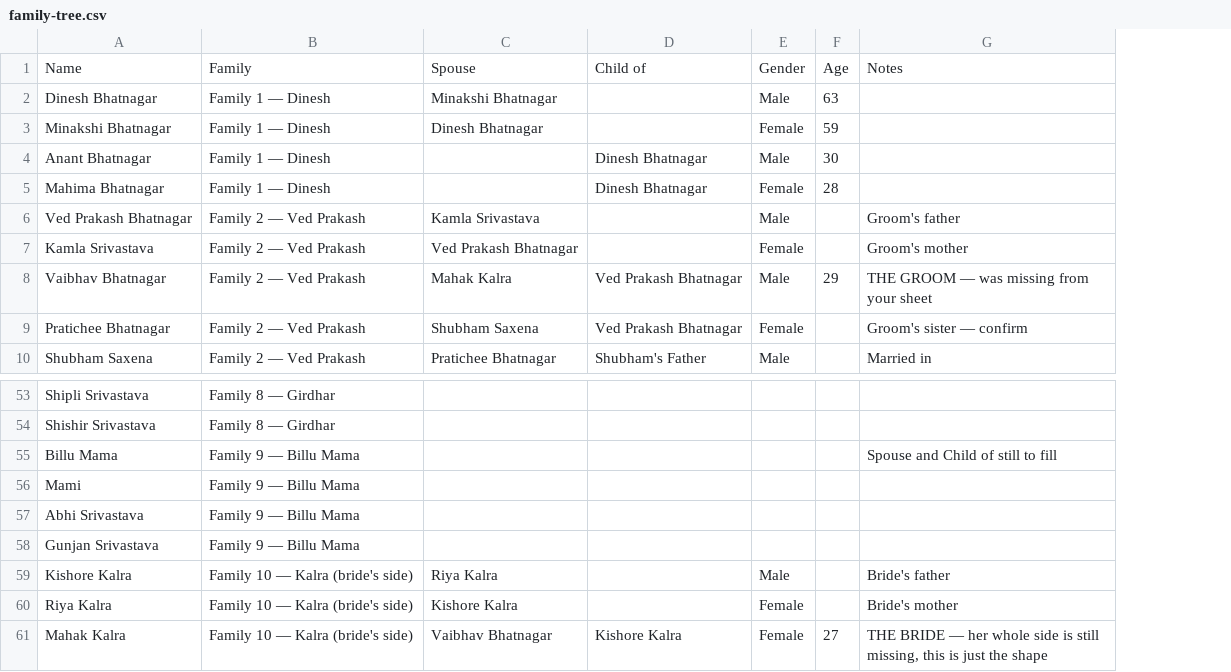
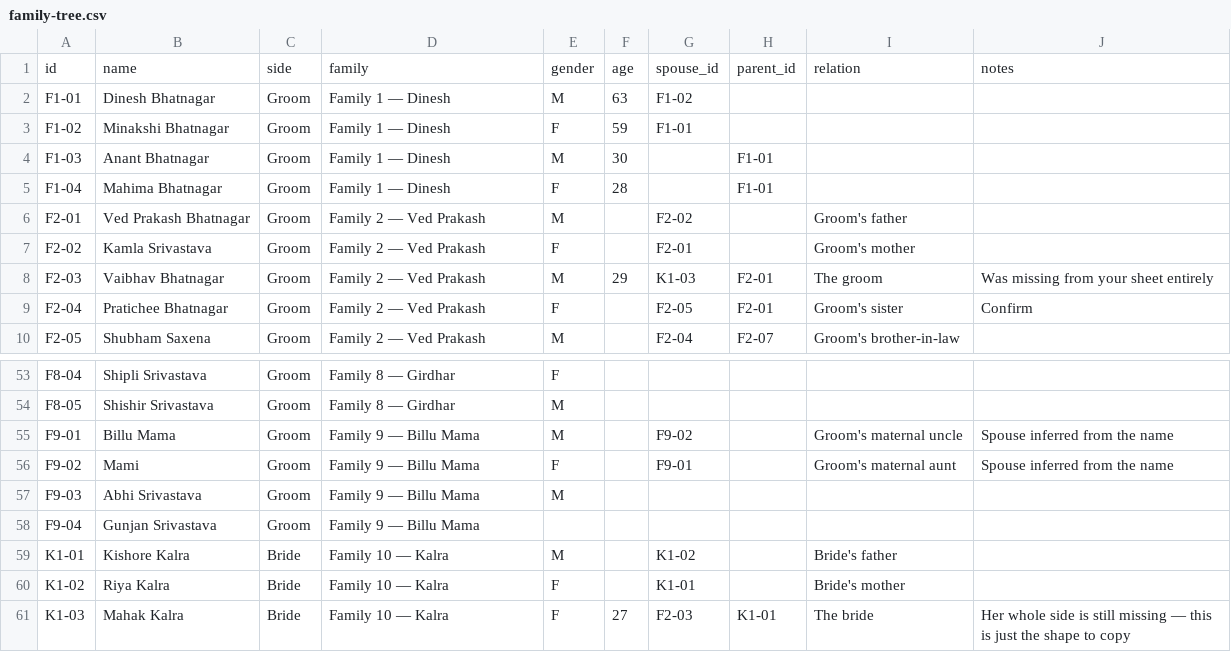
Before and after one commit to VaibhavBhatnagar17/wedding, a CSV file: tools/templates/family-tree.csv, drawn as a sheet; only a part is shown, gaps mark what is left out; removed rows and columns are numbered as before the commit, all else as after; the diff names each change by its address in the sheet, - before the commit and + after, or states it on an @@ line.

```diff
--- a/tools/templates/family-tree.csv
+++ b/tools/templates/family-tree.csv
+column A, rows 2-10: F1-01 | F1-02 | F1-03 | F1-04 | F2-01 | F2-02 | F2-03 | F2-04 | F2-05; rows 53-61: F8-04 | F8-05 | F9-01 | F9-02 | F9-03 | F9-04 | K1-01 | K1-02 | K1-03
+column C, rows 2-10: all Groom; rows 53-61: Groom | Groom | Groom | Groom | Groom | Groom | Bride | Bride | Bride
-column C, rows 2-10: Minakshi Bhatnagar | Dinesh Bhatnagar |  |  | Kamla Srivastava | Ved Prakash Bhatnagar | Mahak Kalra | Shubham Saxena | Pratichee Bhatnagar; rows 59-61: Riya Kalra | Kishore Kalra | Vaibhav Bhatnagar
-column D, rows 4-10: Dinesh Bhatnagar | Dinesh Bhatnagar |  |  | Ved Prakash Bhatnagar | Ved Prakash Bhatnagar | Shubham's Father; row 61: Kishore Kalra
-column E, rows 2-10: Male | Female | Male | Female | Male | Female | Male | Female | Male; rows 59-61: Male | Female | Female
+column E, rows 2-10: M | F | M | F | M | F | M | F | M; rows 53-61: F | M | M | F | M |  | M | F | F
-column G, rows 6-10: Groom's father | Groom's mother | THE GROOM — was missing from your sheet | Groom's sister — confirm | Married in; rows 55-61: Spouse and Child of still to fill |  |  |  | Bride's father | Bride's mother | THE BRIDE — her whole side is still missing, this is just the shape
+column G, rows 2-10: F1-02 | F1-01 |  |  | F2-02 | F2-01 | K1-03 | F2-05 | F2-04; rows 55-61: F9-02 | F9-01 |  |  | K1-02 | K1-01 | F2-03
+column H, rows 4-10: F1-01 | F1-01 |  |  | F2-01 | F2-01 | F2-07; row 61: K1-01
+column I, rows 6-10: Groom's father | Groom's mother | The groom | Groom's sister | Groom's brother-in-law; rows 55-61: Groom's maternal uncle | Groom's maternal aunt |  |  | Bride's father | Bride's mother | The bride
+column J, rows 8-9: Was missing from your sheet entirely | Confirm; rows 55-61: Spouse inferred from the name | Spouse inferred from the name |  |  |  |  | Her whole side is still missing — this is just the shape to copy
-row 1: Name | Family | Spouse | Child of | Gender | Age | Notes
+row 1: id | name | side | family | gender | age | spouse_id | parent_id | relation | notes
-D59:D61: Family 10 — Kalra (bride's side)
+D59:D61: Family 10 — Kalra
```
Also changed, not shown: 2 other files.
